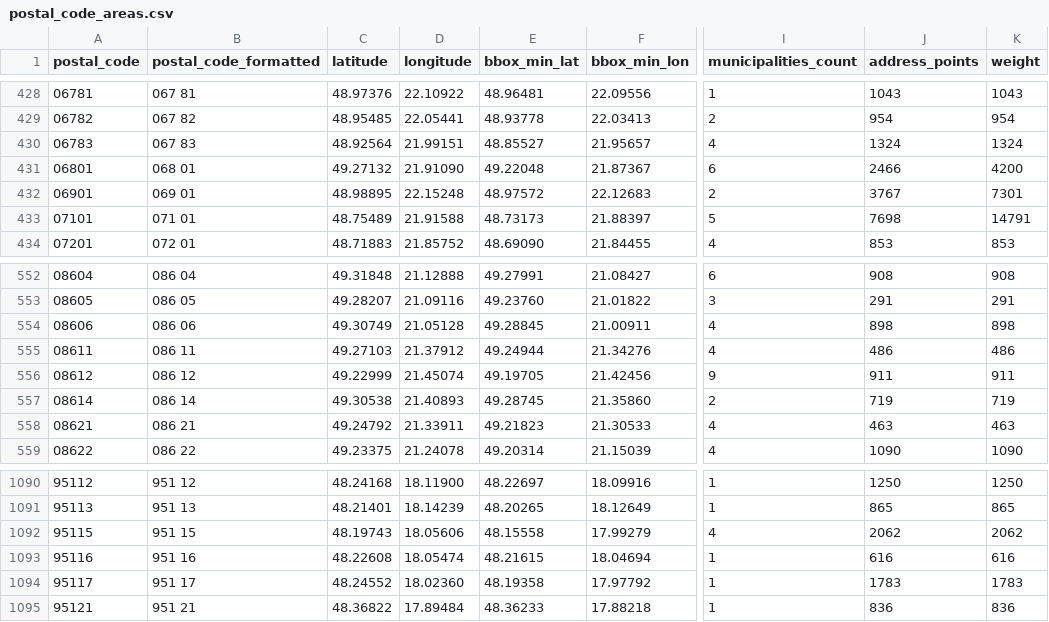
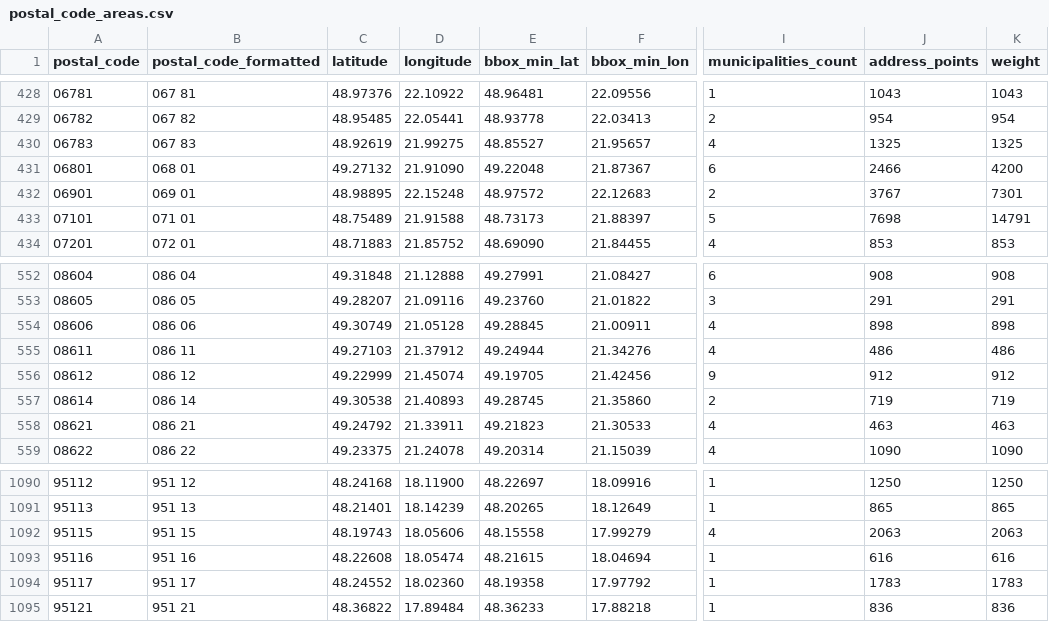
Before and after one commit to jozefgrencik/slovak-postal-codes, a CSV file: data/postal_code_areas.csv, drawn as a sheet; only a part is shown, gaps mark what is left out; the diff names each change by its address in the sheet, - before the commit and + after, or states it on an @@ line.

Commit message:
Data 2026-11-01
- postal_codes: 0 added, 0 removed, 3 changed (address_points 3, weight 3)
- streets: 0 added, 0 removed, 0 changed
- municipality_parts: 0 added, 0 removed, 0 changed
- municipalities: 0 added, 0 removed, 3 changed (address_points 3, weight 3)
- postal_code_areas: 0 added, 0 removed, 3 changed (centre 1, address_points 3, weight 3)

```diff
--- a/data/postal_code_areas.csv
+++ b/data/postal_code_areas.csv
-C430 (latitude): 48.92564
+C430 (latitude): 48.92619
-D430 (longitude): 21.99151
+D430 (longitude): 21.99275
-J430 (address_points): 1324
+J430 (address_points): 1325
-K430 (weight): 1324
+K430 (weight): 1325
-J556 (address_points): 911
+J556 (address_points): 912
-K556 (weight): 911
+K556 (weight): 912
-J1092 (address_points): 2062
+J1092 (address_points): 2063
-K1092 (weight): 2062
+K1092 (weight): 2063
```
Also changed, not shown: data/municipalities.csv, data/postal_codes.csv, 6 other files.
